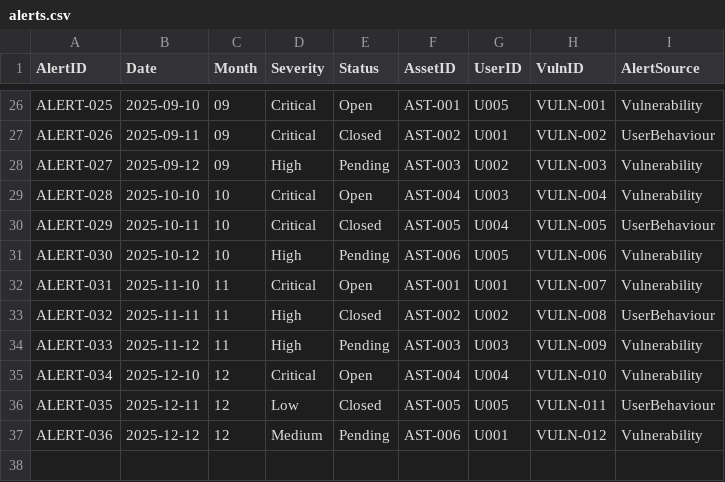
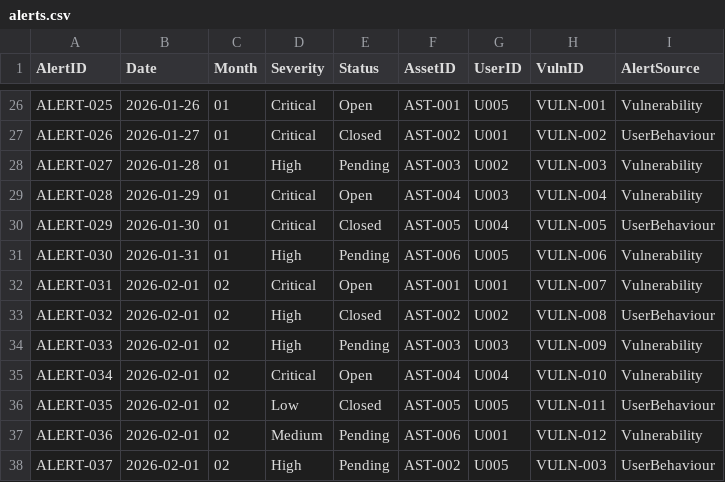
Before and after one commit to eamontryan/digt3171_team3_project, a CSV file: alerts.csv, drawn as a sheet; only a part is shown, gaps mark what is left out; the diff covers the shown part only; the diff names each change by its address in the sheet, - before the commit and + after, or states it on an @@ line.

Commit message:
Real-time Alert Email Feature added with simulation button. alerts.csv data updated for 2026.

```diff
--- a/alerts.csv
+++ b/alerts.csv
-B26 (Date): 2025-09-10
+B26 (Date): 2026-01-26
-C26:C28 (Month): 09
+C26:C28 (Month): 01
-B27 (Date): 2025-09-11
+B27 (Date): 2026-01-27
-B28 (Date): 2025-09-12
+B28 (Date): 2026-01-28
-B29 (Date): 2025-10-10
+B29 (Date): 2026-01-29
-C29:C31 (Month): 10
+C29:C31 (Month): 01
-B30 (Date): 2025-10-11
+B30 (Date): 2026-01-30
-B31 (Date): 2025-10-12
+B31 (Date): 2026-01-31
-B32 (Date): 2025-11-10
+B32 (Date): 2026-02-01
-C32:C34 (Month): 11
+C32:C34 (Month): 02
-B33 (Date): 2025-11-11
+B33 (Date): 2026-02-01
-B34 (Date): 2025-11-12
+B34 (Date): 2026-02-01
-B35 (Date): 2025-12-10
+B35 (Date): 2026-02-01
-C35:C37 (Month): 12
+C35:C37 (Month): 02
-B36 (Date): 2025-12-11
+B36 (Date): 2026-02-01
-B37 (Date): 2025-12-12
+B37 (Date): 2026-02-01
+row 38: ALERT-037 | 2026-02-01 | 02 | High | Pending | AST-002 | U005 | VULN-003 | UserBehaviour
```
Also changed, not shown: 45 edited cells elsewhere in this file, 9 other files.
